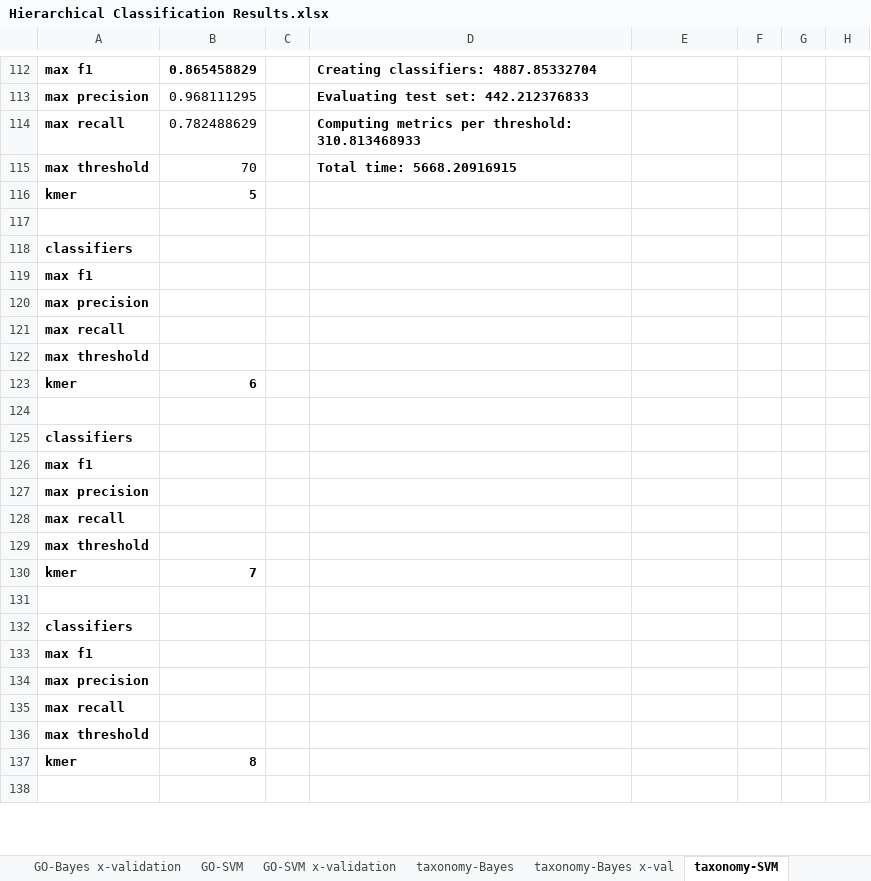
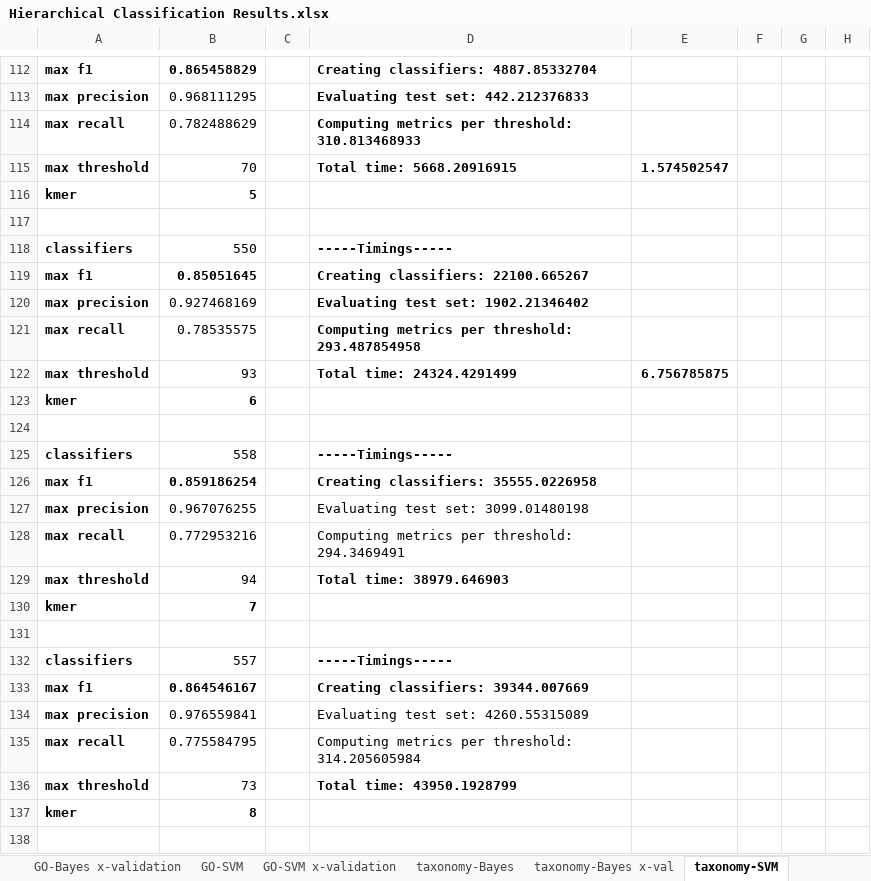
Before and after one commit to laineyzoo/protein_annotation, an Excel workbook: Hierarchical Classification Results.xlsx, sheet taxonomy-SVM, drawn as a sheet; only a part is shown, gaps mark what is left out; values as stored, in another font and other column widths than the file's, no borders; removed rows and columns are numbered as before the commit, all else as after; the diff covers the shown part only; the diff names each change by its address in the sheet, - before the commit and + after, or states it on an @@ line.

```diff
--- a/Hierarchical Classification Results.xlsx (sheet taxonomy-SVM)
+++ b/Hierarchical Classification Results.xlsx (sheet taxonomy-SVM)
-E115: (empty)
+E115: 1.574502547
-B118: (empty)
+B118: 550
-D118: (empty)
+D118: -----Timings-----
-B119: (empty)
+B119: 0.85051645
-D119: (empty)
+D119: Creating classifiers: 22100.665267
-B120: (empty)
+B120: 0.927468169
-D120: (empty)
+D120: Evaluating test set: 1902.21346402
-B121: (empty)
+B121: 0.78535575
-D121: (empty)
+D121: Computing metrics per threshold: 293.487854958
-row 122: max threshold
+row 122: max threshold | 93 |  | Total time: 24324.4291499 | 6.756785875
-B125: (empty)
+B125: 558
-D125: (empty)
+D125: -----Timings-----
-B126: (empty)
+B126: 0.859186254
-D126: (empty)
+D126: Creating classifiers: 35555.0226958
-B127: (empty)
+B127: 0.967076255
-D127: (empty)
+D127: Evaluating test set: 3099.01480198
-B128: (empty)
+B128: 0.772953216
-D128: (empty)
+D128: Computing metrics per threshold: 294.3469491
-B129: (empty)
+B129: 94
-D129: (empty)
+D129: Total time: 38979.646903
-B132: (empty)
+B132: 557
-D132: (empty)
+D132: -----Timings-----
-B133: (empty)
+B133: 0.864546167
-D133: (empty)
+D133: Creating classifiers: 39344.007669
-B134: (empty)
+B134: 0.976559841
-D134: (empty)
+D134: Evaluating test set: 4260.55315089
-B135: (empty)
+B135: 0.775584795
-D135: (empty)
+D135: Computing metrics per threshold: 314.205605984
-B136: (empty)
+B136: 73
-D136: (empty)
+D136: Total time: 43950.1928799
```
Also changed, not shown: 2 added rows, 28 edited cells and cell formats elsewhere in this sheet, sheet taxonomy-SVM x-val, sheet taxonomy-Bayes, sheet GO-Bayes, sheet taxonomy-Bayes x-val, sheet taxonomy-notes, other sheet tabs, formulas that keep their value.
